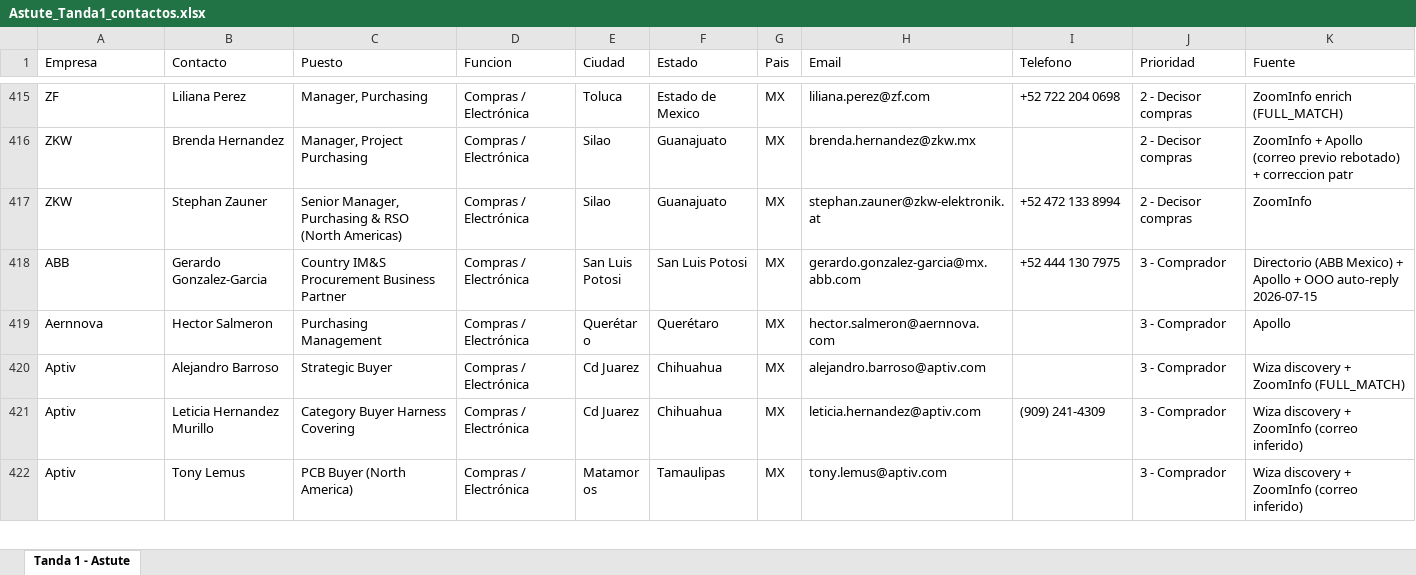
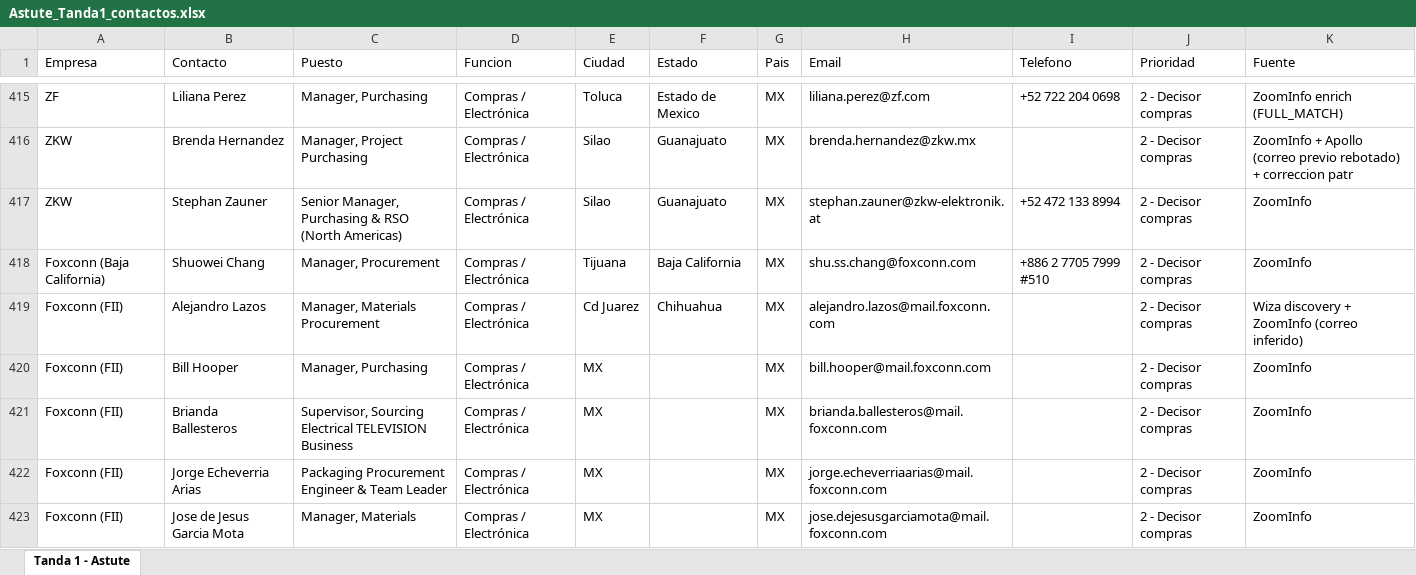
Before and after one commit to carlosmoreno793508/Cosas-Carlos, an Excel workbook: GrowProkure/04-GoToMarket/Astute_Tanda1_contactos.xlsx, sheet Tanda 1 - Astute, drawn as a sheet; only a part is shown, gaps mark what is left out; the shorter side is filled out with more unchanged rows; values as stored, in another font and other column widths than the file's, no borders; the diff covers the shown part only; the diff names each change by its address in the sheet, - before the commit and + after, or states it on an @@ line.

```diff
--- a/GrowProkure/04-GoToMarket/Astute_Tanda1_contactos.xlsx (sheet Tanda 1 - Astute)
+++ b/GrowProkure/04-GoToMarket/Astute_Tanda1_contactos.xlsx (sheet Tanda 1 - Astute)
+row 418: Foxconn (Baja California) | Shuowei Chang | Manager, Procurement | Compras / Electrónica | Tijuana | Baja California | MX | shu.ss.chang@foxconn.com | +886 2 7705 7999 #510 | 2 - Decisor compras | ZoomInfo
+row 419: Foxconn (FII) | Alejandro Lazos | Manager, Materials Procurement | Compras / Electrónica | Cd Juarez | Chihuahua | MX | alejandro.lazos@mail.foxconn.com |  | 2 - Decisor compras | Wiza discovery + ZoomInfo (correo inferido)
+row 420: Foxconn (FII) | Bill Hooper | Manager, Purchasing | Compras / Electrónica | MX |  | MX | bill.hooper@mail.foxconn.com |  | 2 - Decisor compras | ZoomInfo
+row 421: Foxconn (FII) | Brianda Ballesteros | Supervisor, Sourcing Electrical TELEVISION Business | Compras / Electrónica | MX |  | MX | brianda.ballesteros@mail.foxconn.com |  | 2 - Decisor compras | ZoomInfo
+row 422: Foxconn (FII) | Jorge Echeverria Arias | Packaging Procurement Engineer & Team Leader | Compras / Electrónica | MX |  | MX | jorge.echeverriaarias@mail.foxconn.com |  | 2 - Decisor compras | ZoomInfo
+row 423: Foxconn (FII) | Jose de Jesus Garcia Mota | Manager, Materials | Compras / Electrónica | MX |  | MX | jose.dejesusgarciamota@mail.foxconn.com |  | 2 - Decisor compras | ZoomInfo
```
Also changed, not shown: 7 added rows elsewhere in this sheet.
